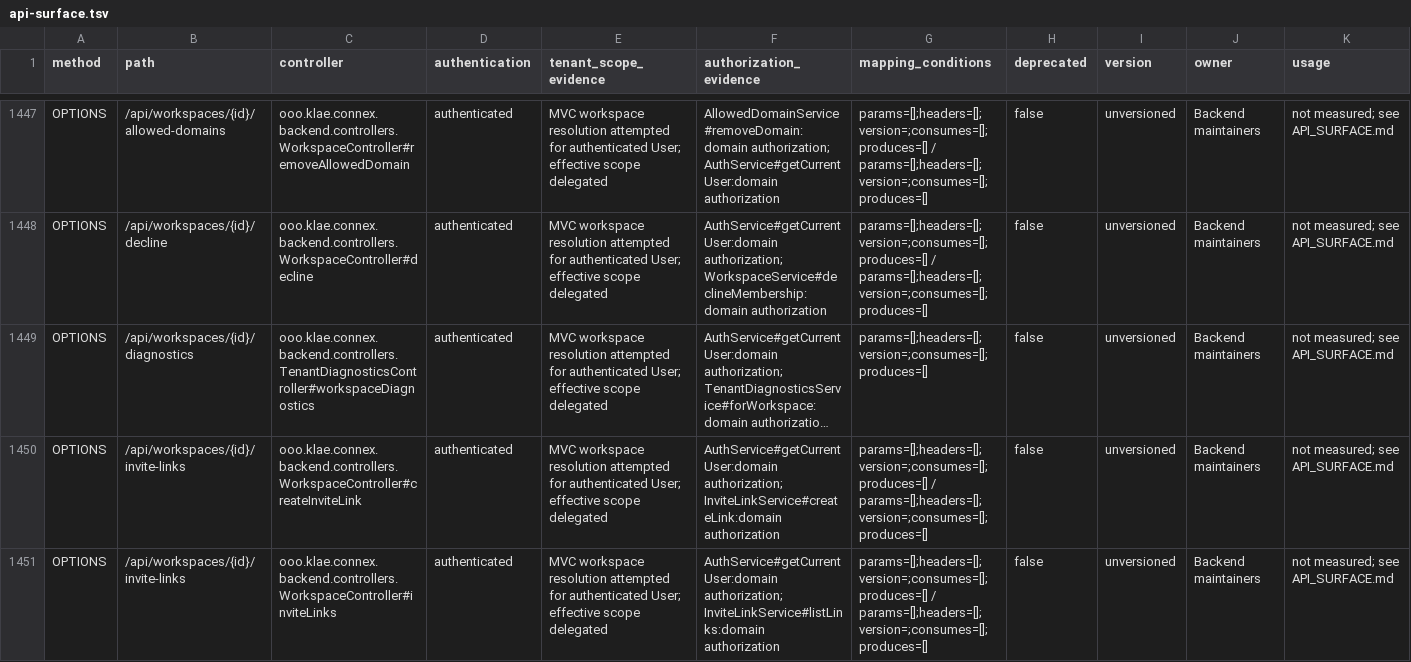
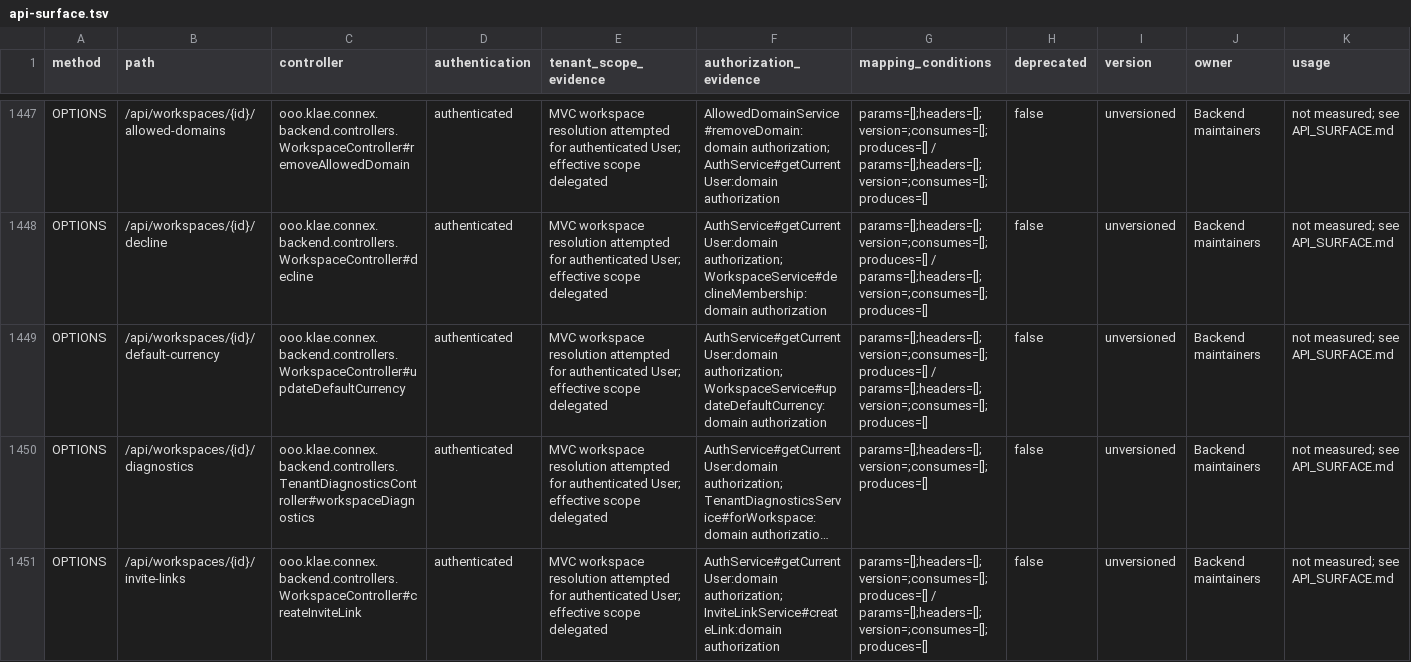
Before and after one commit to itkla/connex, a TSV file: docs/backend/api-surface.tsv, drawn as a sheet; only a part is shown, gaps mark what is left out; the shorter side is filled out with more unchanged rows; long unchanged cells end in …; rows hold the shown columns only; the diff covers the shown part only; the diff names each change by its address in the sheet, - before the commit and + after, or states it on an @@ line.

Commit message:
fix(workspaces): apply explicit default currency to new deals

```diff
--- a/docs/backend/api-surface.tsv
+++ b/docs/backend/api-surface.tsv
+row 1449: OPTIONS | /api/workspaces/{id}/default-currency | ooo.klae.connex.backend.controllers.WorkspaceController#updateDefaultCurrency | authenticated | MVC workspace resolution attempted for authenticated User; effective scope delegated | AuthService#getCurrentUser:domain authorization; WorkspaceService#updateDefaultCurrency:domain authorization | params=[];headers=[];version=;consumes=[];produces=[] / params=[];headers=[];version=;consumes=[];produces=[] | false | unversioned | Backend maintainers | not measured; see API_SURFACE.md
```
Also changed, not shown: 1 added row elsewhere in this file, 55 other files.
